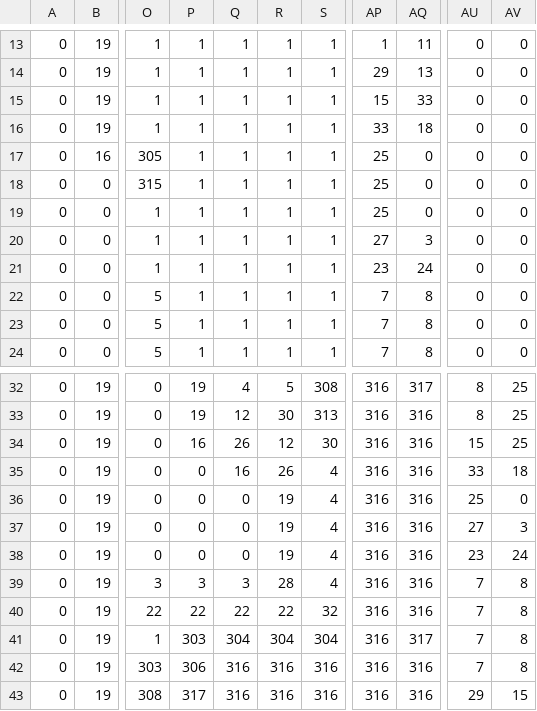
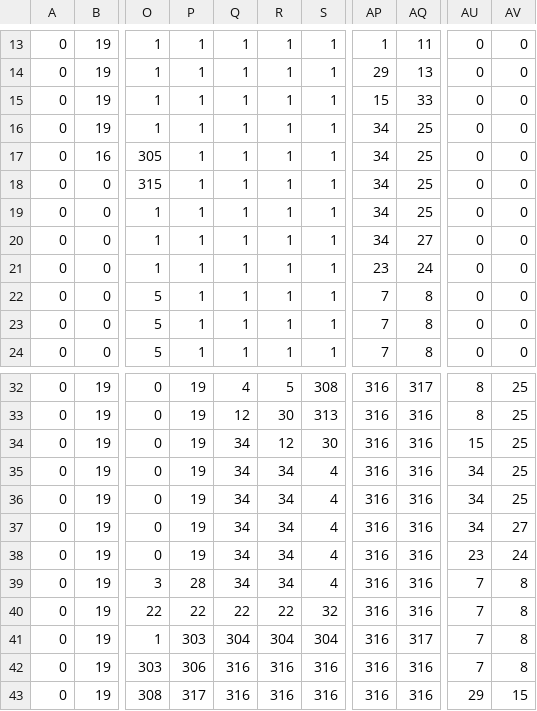
Before and after one commit to gettyreal/retro_rpg, a CSV file: src/main/resources/maps/tilemap_Layer1.csv, drawn as a sheet; only a part is shown, gaps mark what is left out; the diff names each change by its address in the sheet, - before the commit and + after, or states it on an @@ line.

```diff
--- a/src/main/resources/maps/tilemap_Layer1.csv
+++ b/src/main/resources/maps/tilemap_Layer1.csv
-AP16: 33
+AP16: 34
-AQ16: 18
+AQ16: 25
-AP17:AP19: 25
+AP17:AP19: 34
-AQ17:AQ19: 0
+AQ17:AQ19: 25
-AP20: 27
+AP20: 34
-AQ20: 3
+AQ20: 27
-P34: 16
+P34: 19
-Q34: 26
+Q34: 34
-P35:P38: 0
+P35:P38: 19
-Q35: 16
+Q35: 34
-R35: 26
+R35: 34
-AU35: 33
+AU35: 34
-AV35: 18
+AV35: 25
-Q36:Q38: 0
+Q36:Q38: 34
-R36:R38: 19
+R36:R38: 34
-AU36: 25
+AU36: 34
-AV36: 0
+AV36: 25
-AU37: 27
+AU37: 34
-AV37: 3
+AV37: 27
-P39: 3
+P39: 28
-Q39: 3
+Q39: 34
-R39: 28
+R39: 34
```
Also changed, not shown: src/main/resources/maps/tilemap_layer2.csv, target/classes/maps/tilemap_Layer1.csv, 13 other files.
